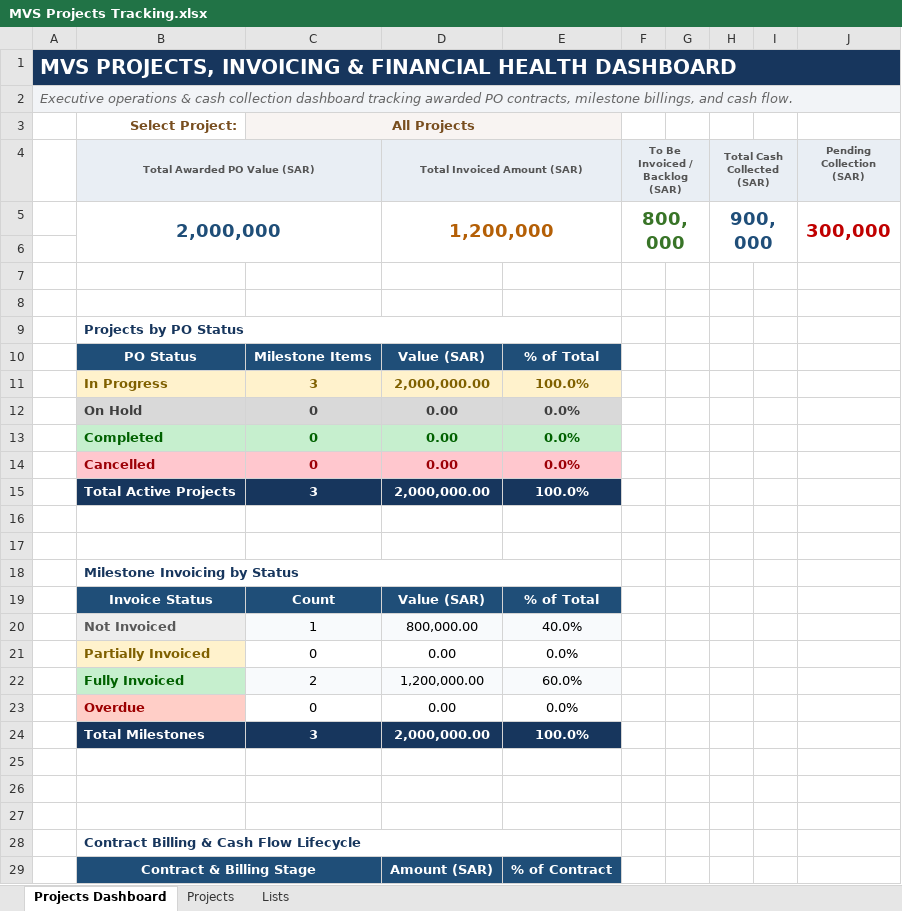
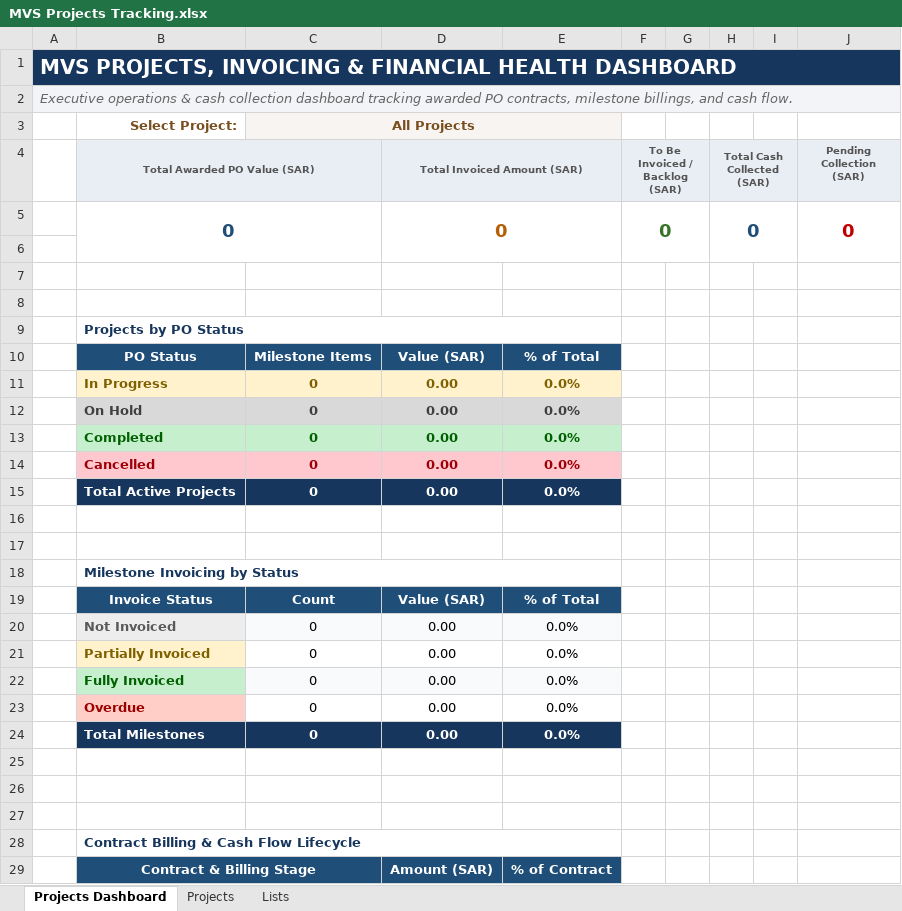
Before and after one commit to danishakbarofficial-create/mvs-portal, an Excel workbook: MVS Projects Tracking.xlsx, sheet Projects Dashboard, drawn as a sheet; only a part is shown; values as stored, in another font and other column widths than the file's, no borders; charts and pictures not drawn; removed rows and columns are numbered as before the commit, all else as after; the diff covers the shown part only; the diff names each change by its address in the sheet, - before the commit and + after, or states it on an @@ line.

```diff
--- a/MVS Projects Tracking.xlsx (sheet Projects Dashboard)
+++ b/MVS Projects Tracking.xlsx (sheet Projects Dashboard)
-row 5:  | 2,000,000 |  | 1,200,000 |  | 800,000 |  | 900,000 |  | 300,000
+row 5:  | 0 |  | 0 |  | 0 |  | 0 |  | 0
-C11: 3
+C11: 0
-D11 (Total Invoiced Amount (SAR)): 2,000,000.00
+D11 (Total Invoiced Amount (SAR)): 0.00
-E11: 100.0%
+E11: 0.0%
-C15: 3
+C15: 0
-D15 (Total Invoiced Amount (SAR)): 2,000,000.00
+D15 (Total Invoiced Amount (SAR)): 0.00
-E15: 100.0%
+E15: 0.0%
-C20: 1
+C20: 0
-D20 (Total Invoiced Amount (SAR)): 800,000.00
+D20 (Total Invoiced Amount (SAR)): 0.00
-E20: 40.0%
+E20: 0.0%
-C22: 2
+C22: 0
-D22 (Total Invoiced Amount (SAR)): 1,200,000.00
+D22 (Total Invoiced Amount (SAR)): 0.00
-E22: 60.0%
+E22: 0.0%
-C24: 3
+C24: 0
-D24 (Total Invoiced Amount (SAR)): 2,000,000.00
+D24 (Total Invoiced Amount (SAR)): 0.00
-E24: 100.0%
+E24: 0.0%
```
Also changed, not shown: 9 edited cells elsewhere in this sheet, sheet Projects, sheet Lists, charts or pictures, MVS PipeLines Tracking.xlsx, 1 other file.
